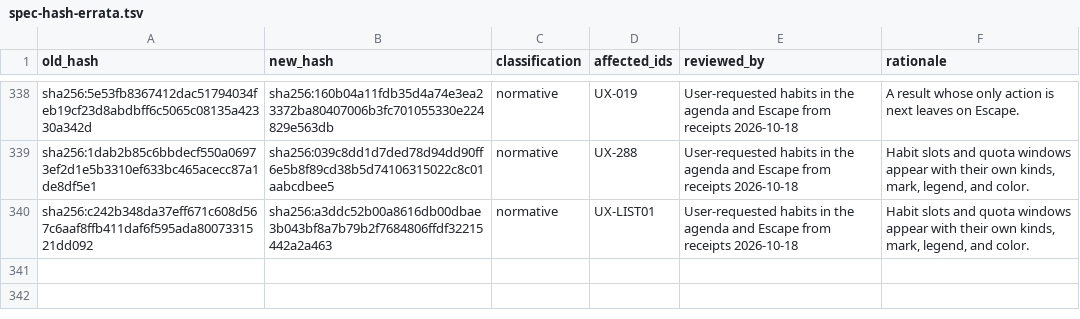
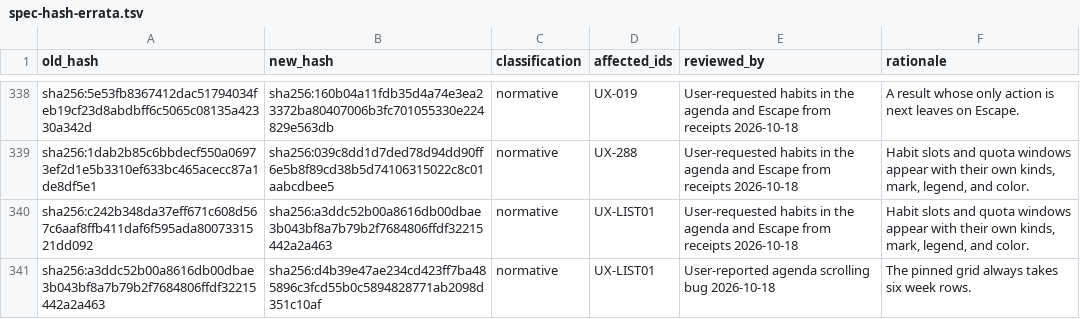
Before and after one commit to felipelalli/little-ant, a TSV file: conformance/spec-hash-errata.tsv, drawn as a sheet; only a part is shown, gaps mark what is left out; the diff names each change by its address in the sheet, - before the commit and + after, or states it on an @@ line.

Commit message:
fix(list): keep the agenda calendar pinned while scrolling
The pinned header was split off after lines were wrapped, and wrapping
drops the empty boundary marker, so the calendar was never pinned: it only
looked pinned at the top of the list and scrolled away, whole or halfway,
once the selection moved down and back. The boundary is now found before
wrapping. The grid also always takes six week rows, so its height no longer
changes between months.

UX-LIST01 is classified normative in the errata.

```diff
--- a/conformance/spec-hash-errata.tsv
+++ b/conformance/spec-hash-errata.tsv
+row 341: sha256:a3ddc52b00a8616db00dbae3b043bf8a7b79b2f7684806ffdf32215442a2a463 | sha256:d4b39e47ae234cd423ff7ba485896c3fcd55b0c5894828771ab2098d351c10af | normative | UX-LIST01 | User-reported agenda scrolling bug 2026-10-18 | The pinned grid always takes six week rows.
```
Also changed, not shown: 4 other files.
